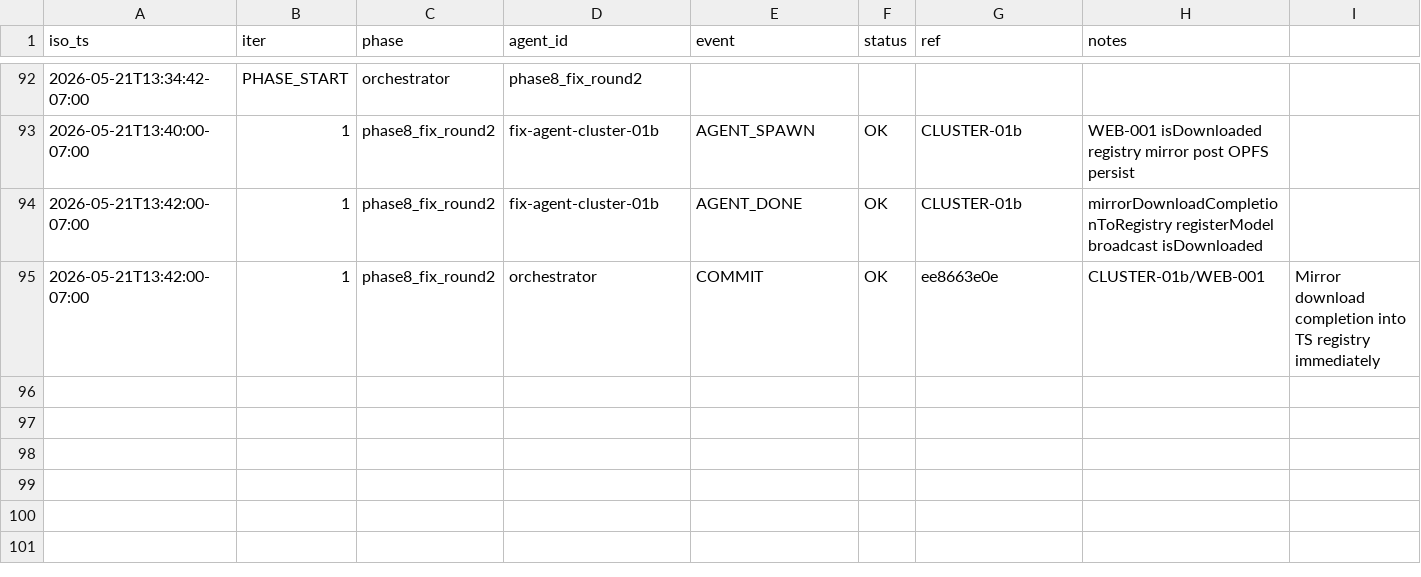
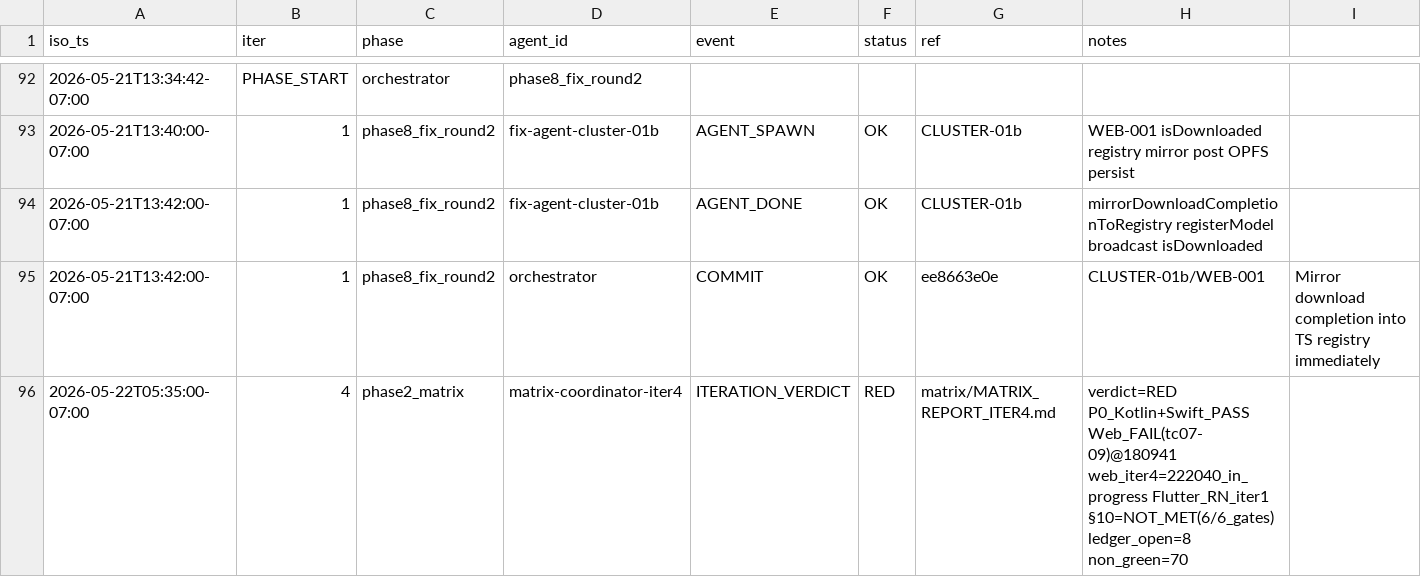
Before and after one commit to RunanywhereAI/runanywhere-sdks, a TSV file: test_workflows/loops/2026-W21/20260521-114540-e2e-loop/LOOP_TIMELINE.tsv, drawn as a sheet; only a part is shown, gaps mark what is left out.

```diff
--- a/test_workflows/loops/2026-W21/20260521-114540-e2e-loop/LOOP_TIMELINE.tsv
+++ b/test_workflows/loops/2026-W21/20260521-114540-e2e-loop/LOOP_TIMELINE.tsv
@@ -95 +95,2 @@ iso_ts	iter	phase	agent_id	event	status	ref	notes
 2026-05-21T13:42:00-07:00	1	phase8_fix_round2	orchestrator	COMMIT	OK	ee8663e0e	CLUSTER-01b/WEB-001	Mirror download completion into TS registry immediately
+2026-05-22T05:35:00-07:00	4	phase2_matrix	matrix-coordinator-iter4	ITERATION_VERDICT	RED	matrix/MATRIX_REPORT_ITER4.md	verdict=RED P0_Kotlin+Swift_PASS Web_FAIL(tc07-09)@180941 web_iter4=222040_in_progress Flutter_RN_iter1 §10=NOT_MET(6/6_gates) ledger_open=8 non_green=70
```
Also changed, not shown: test_workflows/loops/2026-W21/20260521-114540-e2e-loop/COMMITS.tsv, 3 other files.
